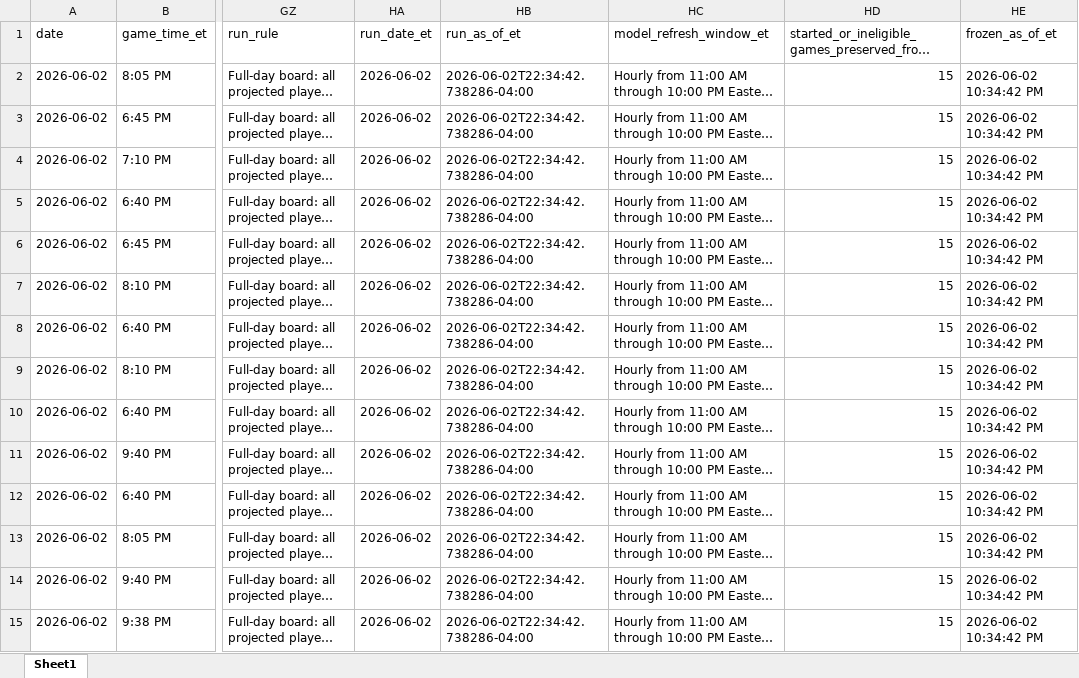
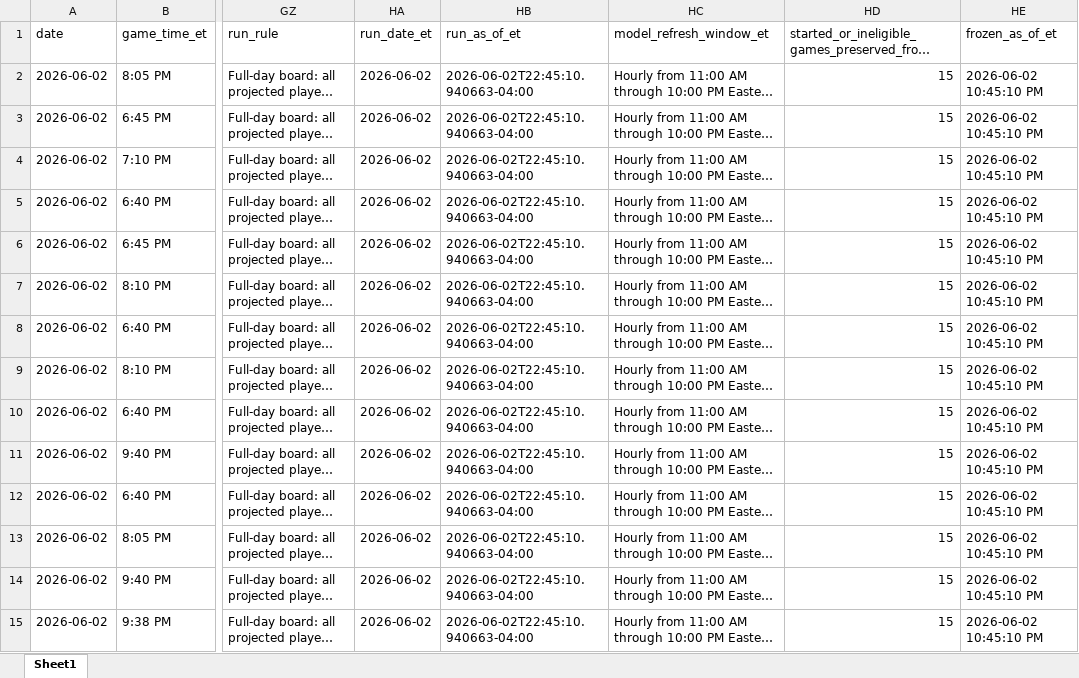
Before and after one commit to mtimmer73/prophit, an Excel workbook: outputs/prophit_today.xlsx, sheet Sheet1, drawn as a sheet; only a part is shown, gaps mark what is left out; long unchanged cells end in …; values as stored, in another font and other column widths than the file's, no borders; the diff covers the shown part only; the diff names each change by its address in the sheet, - before the commit and + after, or states it on an @@ line.

Commit message:
Auto update PropHit model output and UI data

```diff
--- a/outputs/prophit_today.xlsx (sheet Sheet1)
+++ b/outputs/prophit_today.xlsx (sheet Sheet1)
-HB2:HB15 (run_as_of_et): 2026-06-02T22:34:42.738286-04:00
+HB2:HB15 (run_as_of_et): 2026-06-02T22:45:10.940663-04:00
-HE2:HE15 (frozen_as_of_et): 2026-06-02 10:34:42 PM
+HE2:HE15 (frozen_as_of_et): 2026-06-02 10:45:10 PM
```
Also changed, not shown: 512 edited cells elsewhere in this sheet, 8 other files.
